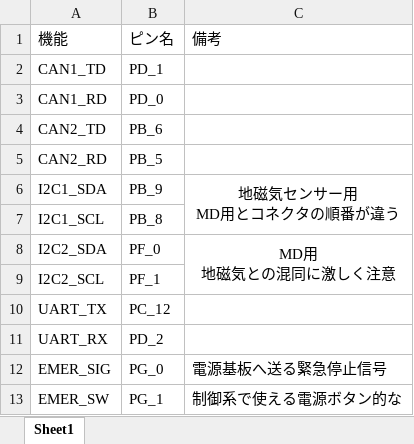
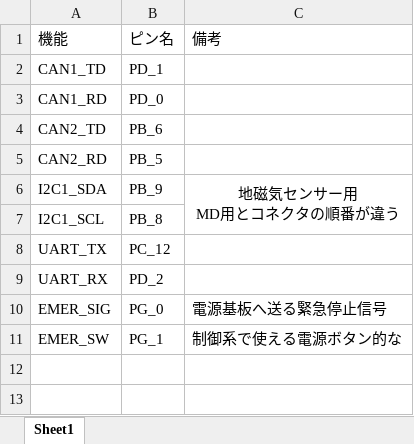
Before and after one commit to CTake1235/F767ZI_header, an Excel workbook: PinMap.xlsx, sheet Sheet1, drawn as a sheet; values as stored, in another font and other column widths than the file's, no borders; ↵ is a line break in a cell; the diff names each change by its address in the sheet, - before the commit and + after, or states it on an @@ line.

Commit message:
MAP: I2C(MD)の削除に対応

```diff
--- a/PinMap.xlsx (sheet Sheet1)
+++ b/PinMap.xlsx (sheet Sheet1)
-row 8: I2C2_SDA | PF_0 | MD用 ↵ 地磁気との混同に激しく注意
-row 9: I2C2_SCL | PF_1
```
